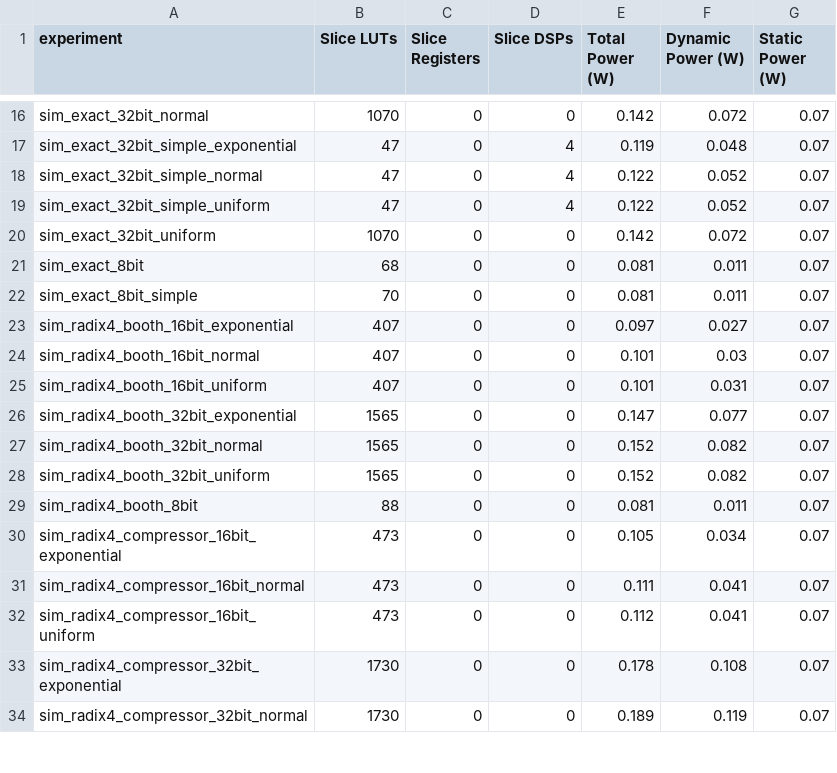
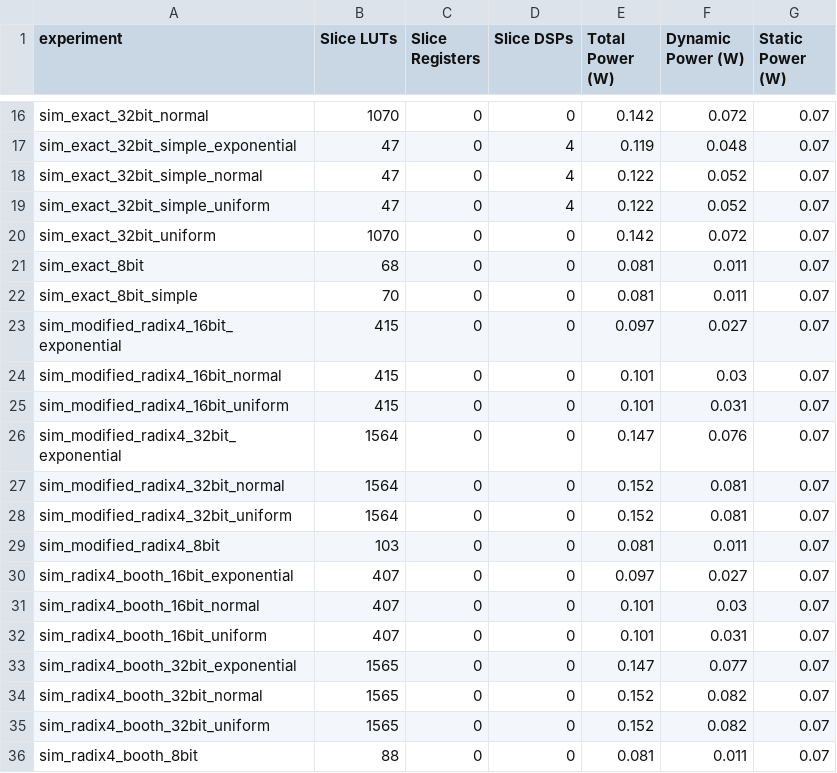
Before and after one commit to CSER-UFT/approximate_multipliers, a CSV file: summary.csv, drawn as a sheet; only a part is shown, gaps mark what is left out; the shorter side is filled out with more unchanged rows; the diff names each change by its address in the sheet, - before the commit and + after, or states it on an @@ line.

Commit message:
adição do radix modificado exato

```diff
--- a/summary.csv
+++ b/summary.csv
+row 23: sim_modified_radix4_16bit_exponential | 415 | 0 | 0 | 0.097 | 0.027 | 0.07
+row 24: sim_modified_radix4_16bit_normal | 415 | 0 | 0 | 0.101 | 0.03 | 0.07
+row 25: sim_modified_radix4_16bit_uniform | 415 | 0 | 0 | 0.101 | 0.031 | 0.07
+row 26: sim_modified_radix4_32bit_exponential | 1564 | 0 | 0 | 0.147 | 0.076 | 0.07
+row 27: sim_modified_radix4_32bit_normal | 1564 | 0 | 0 | 0.152 | 0.081 | 0.07
+row 28: sim_modified_radix4_32bit_uniform | 1564 | 0 | 0 | 0.152 | 0.081 | 0.07
+row 29: sim_modified_radix4_8bit | 103 | 0 | 0 | 0.081 | 0.011 | 0.07
```
Also changed, not shown: 56 other files.
